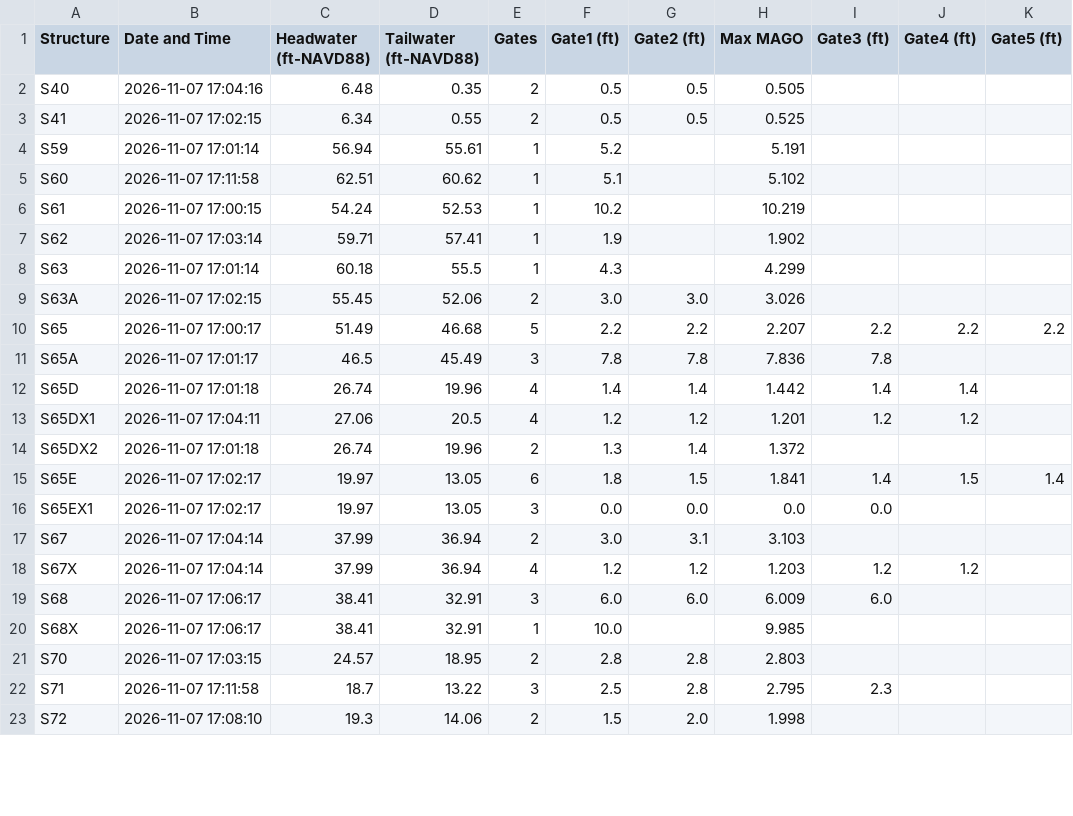
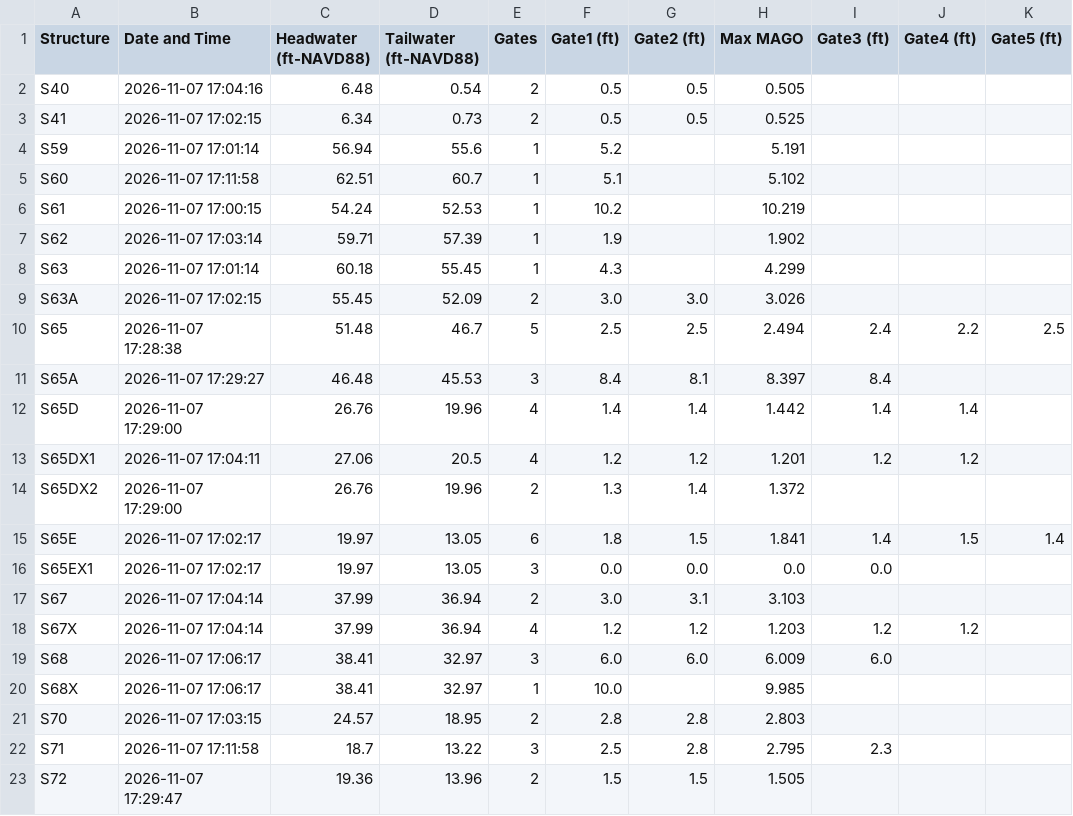
Before and after one commit to tdessalegne/Pollynomial-Fitted-MAGO-Calculator-Ver3.1, a CSV file: daily_data.csv, drawn as a sheet; only a part is shown; the diff covers the shown part only; the diff names each change by its address in the sheet, - before the commit and + after, or states it on an @@ line.

Commit message:
Daily update: 2026-11-07

```diff
--- a/daily_data.csv
+++ b/daily_data.csv
-D2 (Tailwater (ft-NAVD88)): 0.35
+D2 (Tailwater (ft-NAVD88)): 0.54
-D3 (Tailwater (ft-NAVD88)): 0.55
+D3 (Tailwater (ft-NAVD88)): 0.73
-D4 (Tailwater (ft-NAVD88)): 55.61
+D4 (Tailwater (ft-NAVD88)): 55.6
-D5 (Tailwater (ft-NAVD88)): 60.62
+D5 (Tailwater (ft-NAVD88)): 60.7
-D7 (Tailwater (ft-NAVD88)): 57.41
+D7 (Tailwater (ft-NAVD88)): 57.39
-D8 (Tailwater (ft-NAVD88)): 55.5
+D8 (Tailwater (ft-NAVD88)): 55.45
-D9 (Tailwater (ft-NAVD88)): 52.06
+D9 (Tailwater (ft-NAVD88)): 52.09
-B10 (Date and Time): 2026-11-07 17:00:17
+B10 (Date and Time): 2026-11-07 17:28:38
-C10 (Headwater (ft-NAVD88)): 51.49
+C10 (Headwater (ft-NAVD88)): 51.48
-D10 (Tailwater (ft-NAVD88)): 46.68
+D10 (Tailwater (ft-NAVD88)): 46.7
-F10 (Gate1 (ft)): 2.2
+F10 (Gate1 (ft)): 2.5
-G10 (Gate2 (ft)): 2.2
+G10 (Gate2 (ft)): 2.5
-H10 (Max MAGO): 2.207
+H10 (Max MAGO): 2.494
-I10 (Gate3 (ft)): 2.2
+I10 (Gate3 (ft)): 2.4
-K10 (Gate5 (ft)): 2.2
+K10 (Gate5 (ft)): 2.5
-B11 (Date and Time): 2026-11-07 17:01:17
+B11 (Date and Time): 2026-11-07 17:29:27
-C11 (Headwater (ft-NAVD88)): 46.5
+C11 (Headwater (ft-NAVD88)): 46.48
-D11 (Tailwater (ft-NAVD88)): 45.49
+D11 (Tailwater (ft-NAVD88)): 45.53
-F11 (Gate1 (ft)): 7.8
+F11 (Gate1 (ft)): 8.4
-G11 (Gate2 (ft)): 7.8
+G11 (Gate2 (ft)): 8.1
-H11 (Max MAGO): 7.836
+H11 (Max MAGO): 8.397
-I11 (Gate3 (ft)): 7.8
+I11 (Gate3 (ft)): 8.4
-B12 (Date and Time): 2026-11-07 17:01:18
+B12 (Date and Time): 2026-11-07 17:29:00
-C12 (Headwater (ft-NAVD88)): 26.74
+C12 (Headwater (ft-NAVD88)): 26.76
-B14 (Date and Time): 2026-11-07 17:01:18
+B14 (Date and Time): 2026-11-07 17:29:00
-C14 (Headwater (ft-NAVD88)): 26.74
+C14 (Headwater (ft-NAVD88)): 26.76
-D19:D20 (Tailwater (ft-NAVD88)): 32.91
+D19:D20 (Tailwater (ft-NAVD88)): 32.97
-B23 (Date and Time): 2026-11-07 17:08:10
+B23 (Date and Time): 2026-11-07 17:29:47
-C23 (Headwater (ft-NAVD88)): 19.3
+C23 (Headwater (ft-NAVD88)): 19.36
-D23 (Tailwater (ft-NAVD88)): 14.06
+D23 (Tailwater (ft-NAVD88)): 13.96
-G23 (Gate2 (ft)): 2.0
+G23 (Gate2 (ft)): 1.5
-H23 (Max MAGO): 1.998
+H23 (Max MAGO): 1.505
```
Also changed, not shown: 12 edited cells elsewhere in this file.
